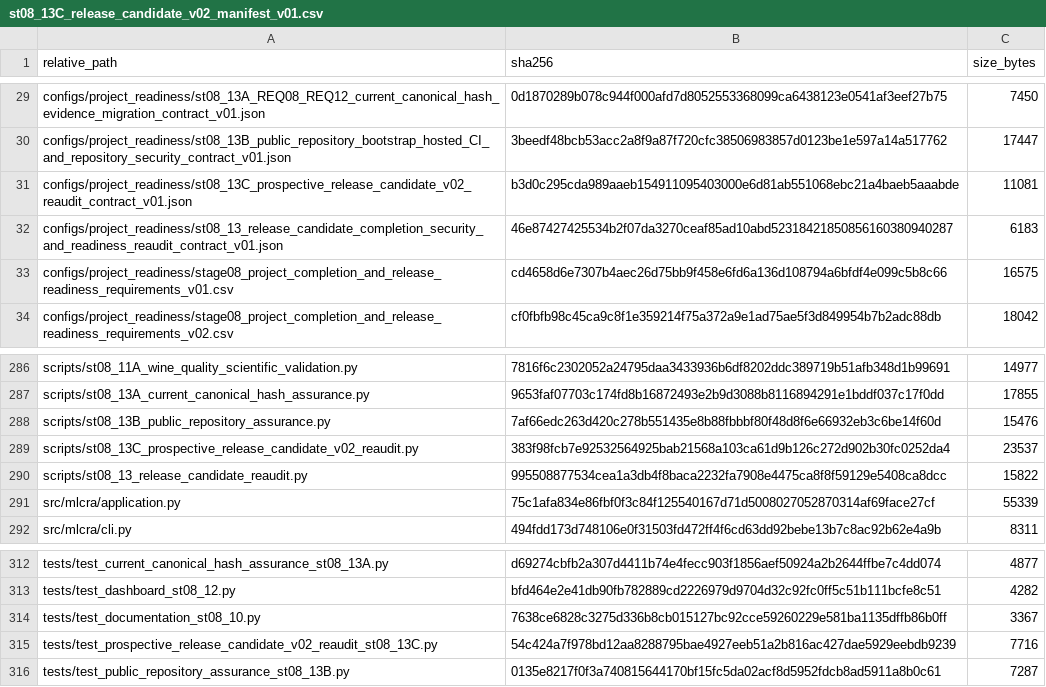
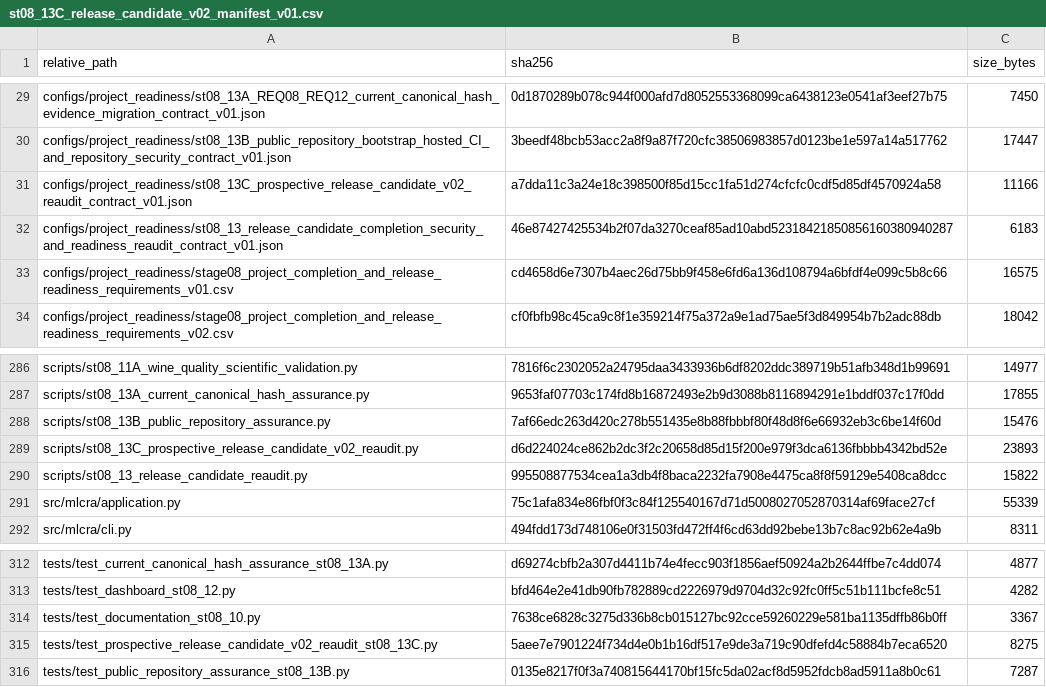
Before and after one commit to Vanargo/ML-CRA, a CSV file: data_registry/st08_13C_release_candidate_v02_manifest_v01.csv, drawn as a sheet; only a part is shown, gaps mark what is left out.

Commit message:
Canonicalize ST08_13C manifest digest

```diff
--- a/data_registry/st08_13C_release_candidate_v02_manifest_v01.csv
+++ b/data_registry/st08_13C_release_candidate_v02_manifest_v01.csv
@@ -30,3 +30,3 @@ configs/project_readiness/st08_13A_REQ08_REQ12_current_canonical_hash_evidence_m
 configs/project_readiness/st08_13B_public_repository_bootstrap_hosted_CI_and_repository_security_contract_v01.json,3beedf48bcb53acc2a8f9a87f720cfc38506983857d0123be1e597a14a517762,17447
-configs/project_readiness/st08_13C_prospective_release_candidate_v02_reaudit_contract_v01.json,b3d0c295cda989aaeb154911095403000e6d81ab551068ebc21a4baeb5aaabde,11081
+configs/project_readiness/st08_13C_prospective_release_candidate_v02_reaudit_contract_v01.json,a7dda11c3a24e18c398500f85d15cc1fa51d274cfcfc0cdf5d85df4570924a58,11166
 configs/project_readiness/st08_13_release_candidate_completion_security_and_readiness_reaudit_contract_v01.json,46e87427425534b2f07da3270ceaf85ad10abd52318421850856160380940287,6183
@@ -288,3 +288,3 @@ scripts/st08_13A_current_canonical_hash_assurance.py,9653faf07703c174fd8b1687249
 scripts/st08_13B_public_repository_assurance.py,7af66edc263d420c278b551435e8b88fbbbf80f48d8f6e66932eb3c6be14f60d,15476
-scripts/st08_13C_prospective_release_candidate_v02_reaudit.py,383f98fcb7e92532564925bab21568a103ca61d9b126c272d902b30fc0252da4,23537
+scripts/st08_13C_prospective_release_candidate_v02_reaudit.py,d6d224024ce862b2dc3f2c20658d85d15f200e979f3dca6136fbbbb4342bd52e,23893
 scripts/st08_13_release_candidate_reaudit.py,995508877534cea1a3db4f8baca2232fa7908e4475ca8f8f59129e5408ca8dcc,15822
@@ -314,3 +314,3 @@ tests/test_dashboard_st08_12.py,bfd464e2e41db90fb782889cd2226979d9704d32c92fc0ff
 tests/test_documentation_st08_10.py,7638ce6828c3275d336b8cb015127bc92cce59260229e581ba1135dffb86b0ff,3367
-tests/test_prospective_release_candidate_v02_reaudit_st08_13C.py,54c424a7f978bd12aa8288795bae4927eeb51a2b816ac427dae5929eebdb9239,7716
+tests/test_prospective_release_candidate_v02_reaudit_st08_13C.py,5aee7e7901224f734d4e0b1b16df517e9de3a719c90dfefd4c58884b7eca6520,8275
 tests/test_public_repository_assurance_st08_13B.py,0135e8217f0f3a740815644170bf15fc5da02acf8d5952fdcb8ad5911a8b0c61,7287
```
Also changed, not shown: 3 other files.
